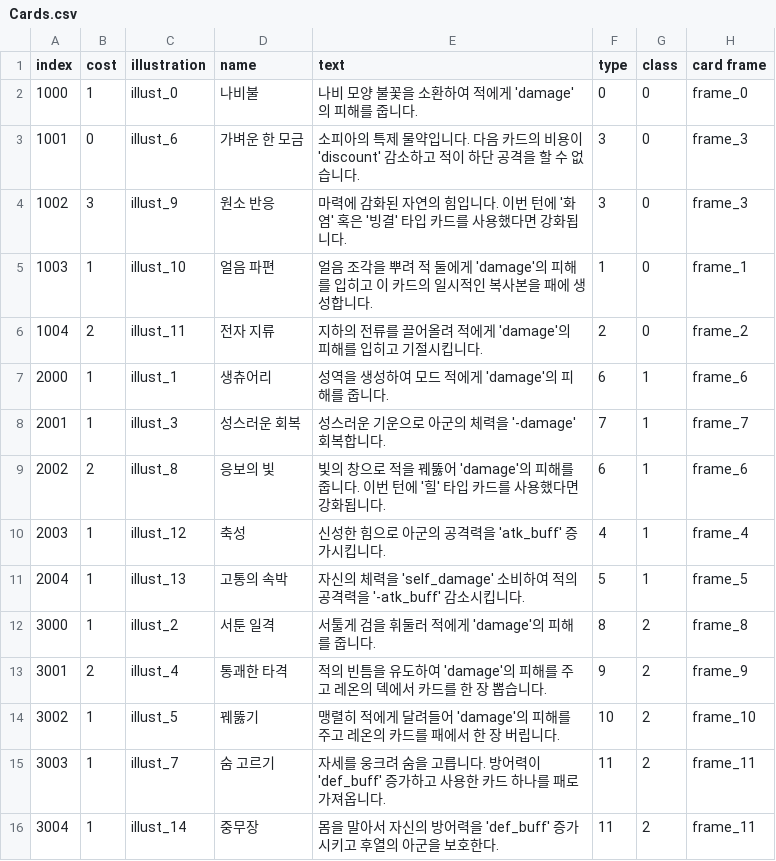
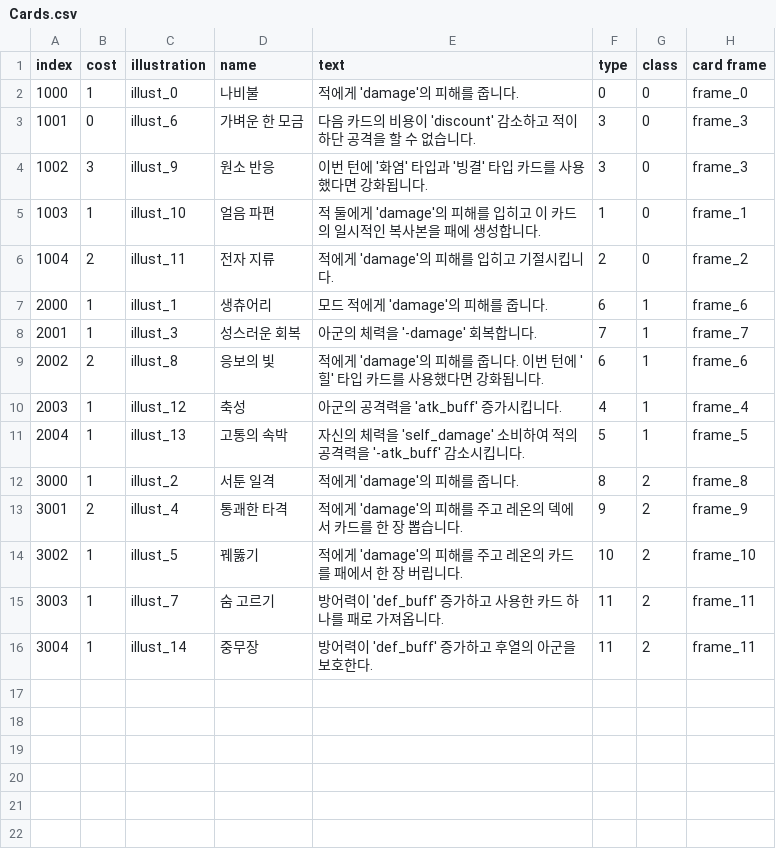
Before and after one commit to The-Fable-Unwritten-Final/The_Fable_Unwritten, a CSV file: Assets/Resources/ExternalFiles/Cards.csv, drawn as a sheet; only a part is shown; the diff names each change by its address in the sheet, - before the commit and + after, or states it on an @@ line.

Commit message:
[Style] Carddata CSV text changed.

```diff
--- a/Assets/Resources/ExternalFiles/Cards.csv
+++ b/Assets/Resources/ExternalFiles/Cards.csv
-E2 (text): 나비 모양 불꽃을 소환하여 적에게 'damage'의 피해를 줍니다.
+E2 (text): 적에게 'damage'의 피해를 줍니다.
-E3 (text): 소피아의 특제 물약입니다. 다음 카…
+E3 (text): 다음 카…
-E4 (text): 마력에 감화된 자연의 힘입니다. 이번 턴에 '화염' 혹은 '빙결…
+E4 (text): 이번 턴에 '화염' 타입과 '빙결…
-E5 (text): 얼음 조각을 뿌려 적 둘에…
+E5 (text): 적 둘에…
-E6 (text): 지하의 전류를 끌어올려 적에게 'damage'의 피해를 입히고 기절시킵니다.
+E6 (text): 적에게 'damage'의 피해를 입히고 기절시킵니다.
-E7 (text): 성역을 생성하여 모드 적에게 'damage'의 피해를 줍니다.
+E7 (text): 모드 적에게 'damage'의 피해를 줍니다.
-E8 (text): 성스러운 기운으로 아군의 체력을 '-damage' 회복합니다.
+E8 (text): 아군의 체력을 '-damage' 회복합니다.
-E9 (text): 빛의 창으로 적을 꿰뚫어 'damage'의…
+E9 (text): 적에게 'damage'의…
-E10 (text): 신성한 힘으로 아군의 공격력을 'atk_buff' 증가시킵니다.
+E10 (text): 아군의 공격력을 'atk_buff' 증가시킵니다.
-E12 (text): 서툴게 검을 휘둘러 적에게 'damage'의 피해를 줍니다.
+E12 (text): 적에게 'damage'의 피해를 줍니다.
-E13 (text): 적의 빈틈을 유도하여 'damage'의…
+E13 (text): 적에게 'damage'의…
-E14 (text): 맹렬히 적에게 달려들어 'damage'의…
+E14 (text): 적에게 'damage'의…
-E15 (text): 자세를 웅크려 숨을 고릅니다. 방어력이…
+E15 (text): 방어력이…
-E16 (text): 몸을 말아서 자신의 방어력을 'def_buff' 증가시키고 후열의 아군을 보호한다.
+E16 (text): 방어력이 'def_buff' 증가하고 후열의 아군을 보호한다.
```
